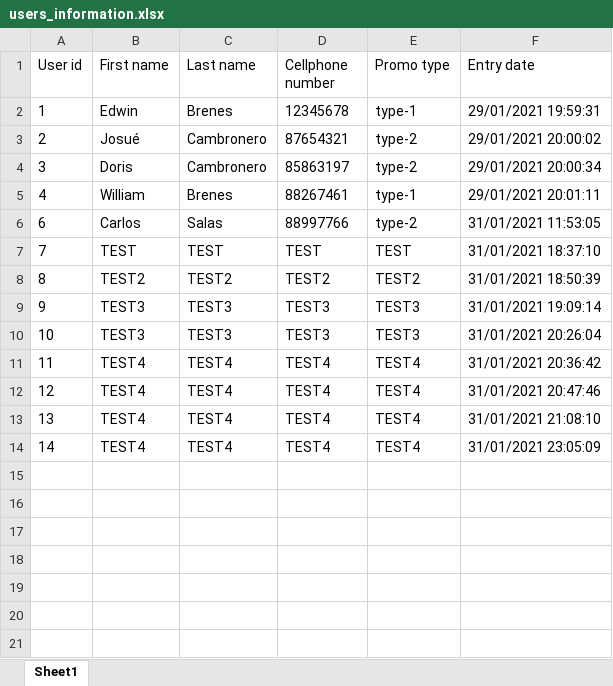
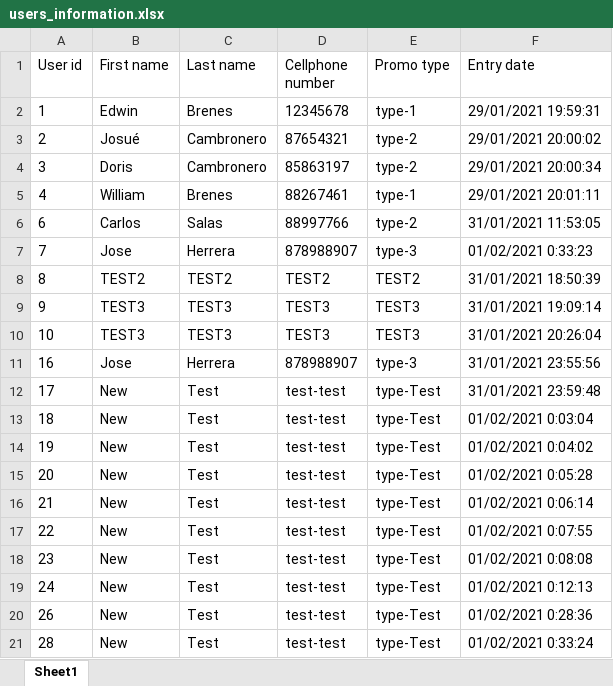
Before and after one commit to EdwinJosue16/API-demo-dotnet, an Excel workbook: TestForJob/TestForJob/users_information.xlsx, sheet Sheet1, drawn as a sheet; values as stored, in another font and other column widths than the file's, no borders; removed rows and columns are numbered as before the commit, all else as after; the diff names each change by its address in the sheet, - before the commit and + after, or states it on an @@ line.

Commit message:
Final test

```diff
--- a/TestForJob/TestForJob/users_information.xlsx (sheet Sheet1)
+++ b/TestForJob/TestForJob/users_information.xlsx (sheet Sheet1)
-B7 (First name): TEST
+B7 (First name): Jose
-C7 (Last name): TEST
+C7 (Last name): Herrera
-D7 (Cellphone number): TEST
+D7 (Cellphone number): 878988907
-E7 (Promo type): TEST
+E7 (Promo type): type-3
-F7 (Entry date): 31/01/2021 18:37:10
+F7 (Entry date): 01/02/2021 0:33:23
-row 11: 11 | TEST4 | TEST4 | TEST4 | TEST4 | 31/01/2021 20:36:42
-row 12: 12 | TEST4 | TEST4 | TEST4 | TEST4 | 31/01/2021 20:47:46
-row 13: 13 | TEST4 | TEST4 | TEST4 | TEST4 | 31/01/2021 21:08:10
-row 14: 14 | TEST4 | TEST4 | TEST4 | TEST4 | 31/01/2021 23:05:09
+row 11: 16 | Jose | Herrera | 878988907 | type-3 | 31/01/2021 23:55:56
+row 12: 17 | New | Test | test-test | type-Test | 31/01/2021 23:59:48
+row 13: 18 | New | Test | test-test | type-Test | 01/02/2021 0:03:04
+row 14: 19 | New | Test | test-test | type-Test | 01/02/2021 0:04:02
+row 15: 20 | New | Test | test-test | type-Test | 01/02/2021 0:05:28
+row 16: 21 | New | Test | test-test | type-Test | 01/02/2021 0:06:14
+row 17: 22 | New | Test | test-test | type-Test | 01/02/2021 0:07:55
+row 18: 23 | New | Test | test-test | type-Test | 01/02/2021 0:08:08
+row 19: 24 | New | Test | test-test | type-Test | 01/02/2021 0:12:13
+row 20: 26 | New | Test | test-test | type-Test | 01/02/2021 0:28:36
+row 21: 28 | New | Test | test-test | type-Test | 01/02/2021 0:33:24
```
Also changed, not shown: 2 other files.
